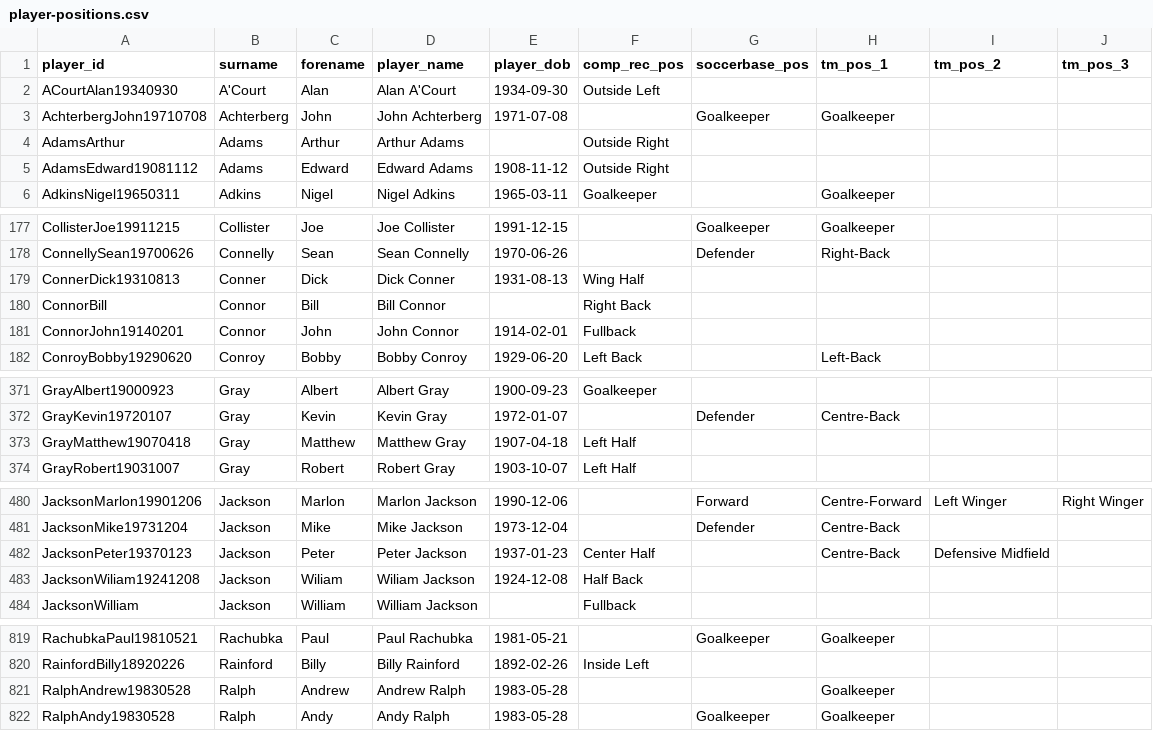
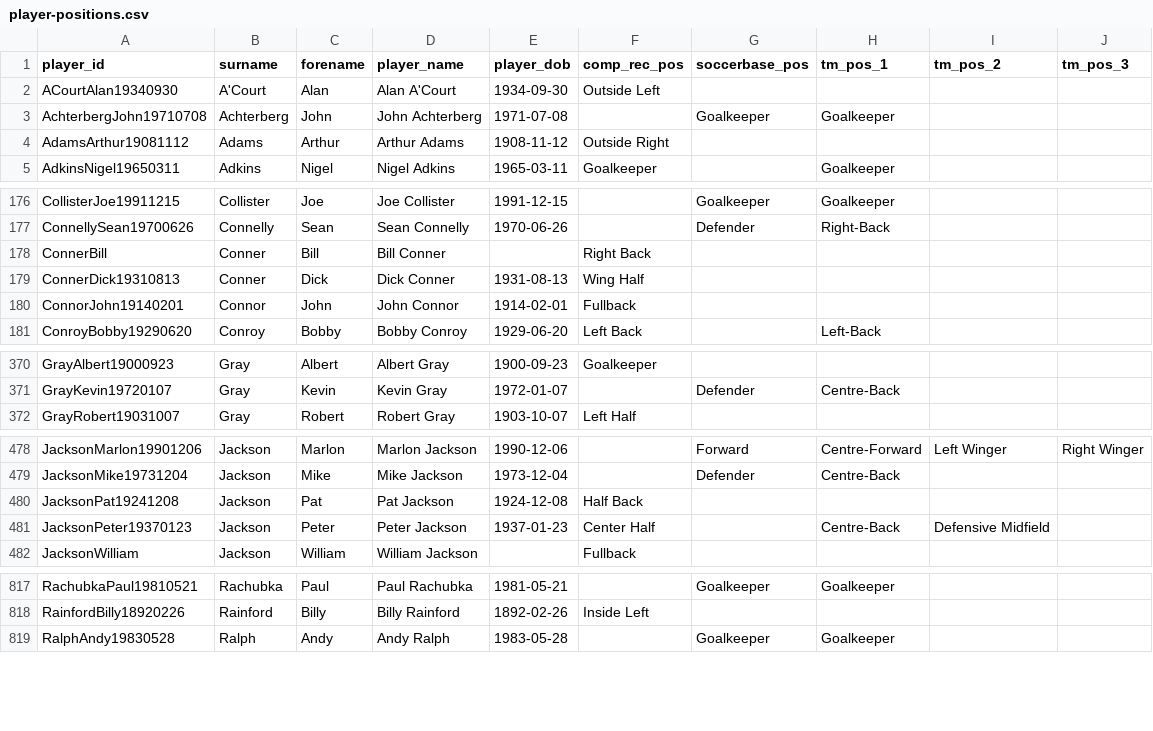
Before and after one commit to petebrown/wrangle-player-positions, a CSV file: output/player-positions.csv, drawn as a sheet; only a part is shown, gaps mark what is left out; the diff covers the shown part only.

```diff
--- a/output/player-positions.csv
+++ b/output/player-positions.csv
@@ -3,4 +3,3 @@ ACourtAlan19340930,A'Court,Alan,Alan A'Court,1934-09-30,Outside Left,,,,
 AchterbergJohn19710708,Achterberg,John,John Achterberg,1971-07-08,,Goalkeeper,Goalkeeper,,
-AdamsArthur,Adams,Arthur,Arthur Adams,,Outside Right,,,,
-AdamsEdward19081112,Adams,Edward,Edward Adams,1908-11-12,Outside Right,,,,
+AdamsArthur19081112,Adams,Arthur,Arthur Adams,1908-11-12,Outside Right,,,,
 AdkinsNigel19650311,Adkins,Nigel,Nigel Adkins,1965-03-11,Goalkeeper,,Goalkeeper,,
@@ -178,4 +177,4 @@ CollisterJoe19911215,Collister,Joe,Joe Collister,1991-12-15,,Goalkeeper,Goalkeep
 ConnellySean19700626,Connelly,Sean,Sean Connelly,1970-06-26,,Defender,Right-Back,,
+ConnerBill,Conner,Bill,Bill Conner,,Right Back,,,,
 ConnerDick19310813,Conner,Dick,Dick Conner,1931-08-13,Wing Half,,,,
-ConnorBill,Connor,Bill,Bill Connor,,Right Back,,,,
 ConnorJohn19140201,Connor,John,John Connor,1914-02-01,Fullback,,,,
@@ -372,3 +371,2 @@ GrayAlbert19000923,Gray,Albert,Albert Gray,1900-09-23,Goalkeeper,,,,
 GrayKevin19720107,Gray,Kevin,Kevin Gray,1972-01-07,,Defender,Centre-Back,,
-GrayMatthew19070418,Gray,Matthew,Matthew Gray,1907-04-18,Left Half,,,,
 GrayRobert19031007,Gray,Robert,Robert Gray,1903-10-07,Left Half,,,,
@@ -481,4 +479,4 @@ JacksonMarlon19901206,Jackson,Marlon,Marlon Jackson,1990-12-06,,Forward,Centre-F
 JacksonMike19731204,Jackson,Mike,Mike Jackson,1973-12-04,,Defender,Centre-Back,,
+JacksonPat19241208,Jackson,Pat,Pat Jackson,1924-12-08,Half Back,,,,
 JacksonPeter19370123,Jackson,Peter,Peter Jackson,1937-01-23,Center Half,,Centre-Back,Defensive Midfield,
-JacksonWiliam19241208,Jackson,Wiliam,Wiliam Jackson,1924-12-08,Half Back,,,,
 JacksonWilliam,Jackson,William,William Jackson,,Fullback,,,,
@@ -820,3 +818,2 @@ RachubkaPaul19810521,Rachubka,Paul,Paul Rachubka,1981-05-21,,Goalkeeper,Goalkeep
 RainfordBilly18920226,Rainford,Billy,Billy Rainford,1892-02-26,Inside Left,,,,
-RalphAndrew19830528,Ralph,Andrew,Andrew Ralph,1983-05-28,,,Goalkeeper,,
 RalphAndy19830528,Ralph,Andy,Andy Ralph,1983-05-28,,Goalkeeper,Goalkeeper,,
```
Also changed, not shown: 14 edited cells elsewhere in this file, output/complete-record.csv, output/transfermarkt.csv, 3 other files.
